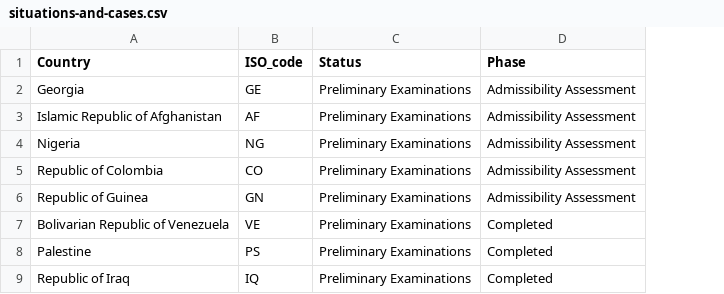
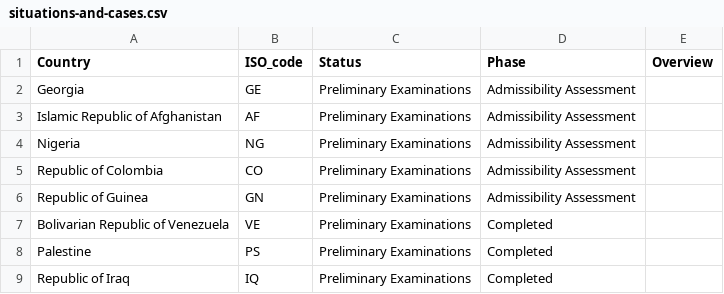
Before and after one commit to theNewDynamic/aba-icc, a CSV file: _data/situations-and-cases.csv, drawn as a sheet; only a part is shown; the diff names each change by its address in the sheet, - before the commit and + after, or states it on an @@ line.

Commit message:
add situations and cases map
Signed-off-by: budparr <budparr@sonnetmedia.net>

```diff
--- a/_data/situations-and-cases.csv
+++ b/_data/situations-and-cases.csv
+column E (Overview), empty
```
Also changed, not shown: 19 other files.
